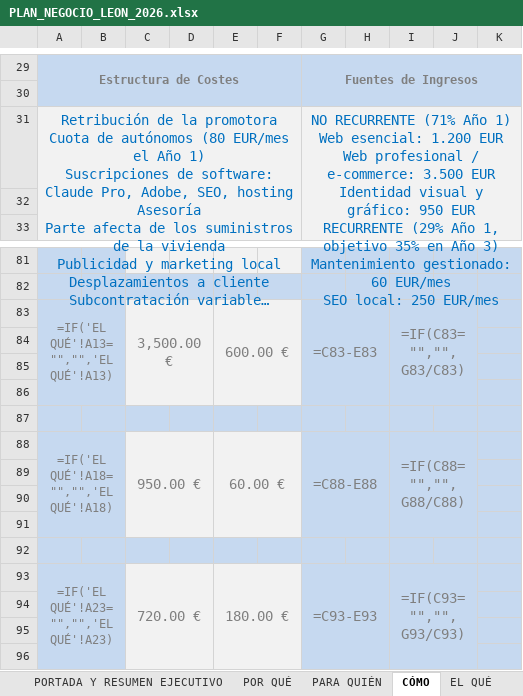
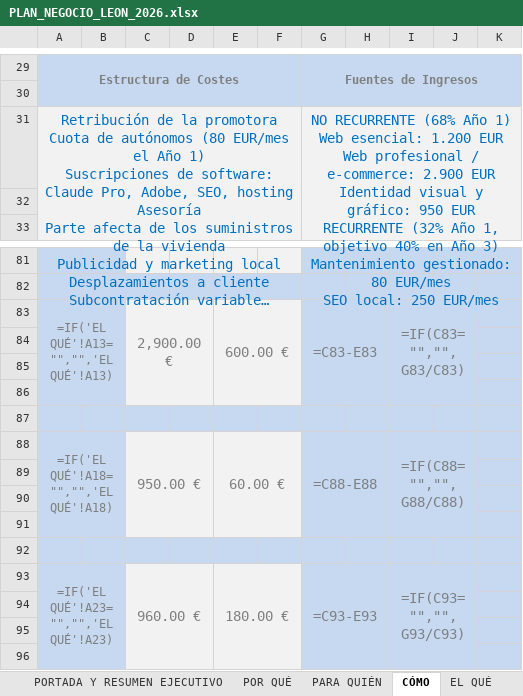
Before and after one commit to mariaperezart/mariaperezart.github.io, an Excel workbook: plan-negocio/PLAN_NEGOCIO_LEON_2026.xlsx, sheet CÓMO, drawn as a sheet; only a part is shown, gaps mark what is left out; long unchanged cells end in …; values as stored, in another font and other column widths than the file's, no borders; formulas without a stored value are shown as written; ↵ is a line break in a cell; the diff names each change by its address in the sheet, - before the commit and + after, or states it on an @@ line.

```diff
--- a/plan-negocio/PLAN_NEGOCIO_LEON_2026.xlsx (sheet CÓMO)
+++ b/plan-negocio/PLAN_NEGOCIO_LEON_2026.xlsx (sheet CÓMO)
-G31: NO RECURRENTE (71% Año 1) ↵ Web esencial: 1.200 EUR ↵ Web profesional / e-commerce: 3.500 EUR ↵ Identidad visual y gráfico: 950 EUR ↵ RECURRENTE (29% Año 1, objetivo 35% en Año 3) ↵ Mantenimiento gestionado: 60 EUR/mes ↵ SEO…
+G31: NO RECURRENTE (68% Año 1) ↵ Web esencial: 1.200 EUR ↵ Web profesional / e-commerce: 2.900 EUR ↵ Identidad visual y gráfico: 950 EUR ↵ RECURRENTE (32% Año 1, objetivo 40% en Año 3) ↵ Mantenimiento gestionado: 80 EUR/mes ↵ SEO…
-C83: 3,500.00 €
+C83: 2,900.00 €
-C93: 720.00 €
+C93: 960.00 €
```
Also changed, not shown: sheet CUÁNTO Y CUÁNDO, sheet EL QUÉ, sheet PORTADA Y RESUMEN EJECUTIVO, plan-negocio/kit-arranque/PANEL_ARRANQUE_LEON_2026.xlsx, 7 other files.
